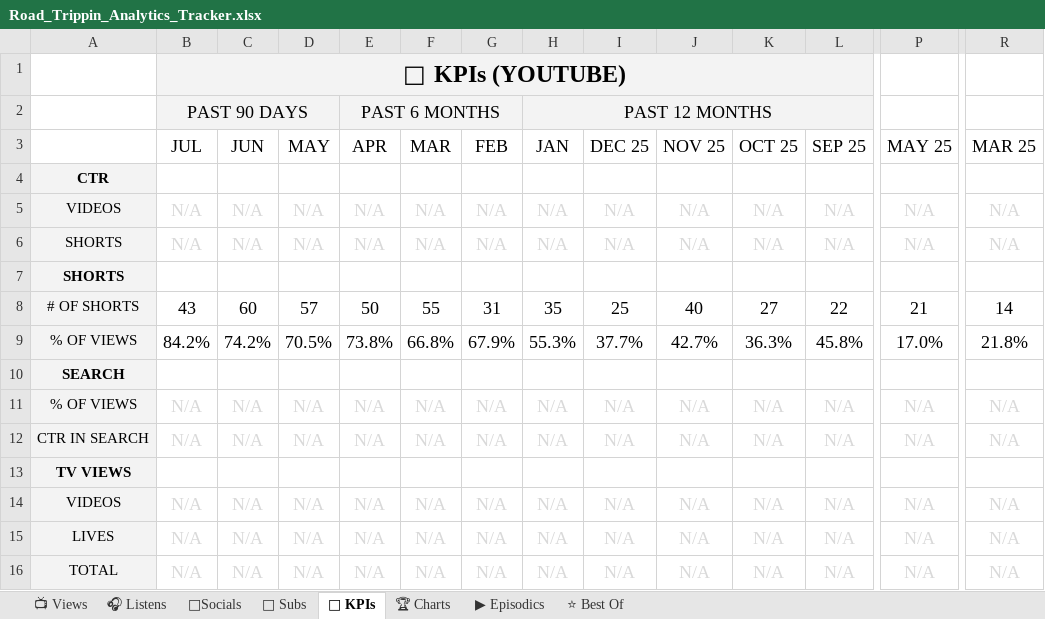
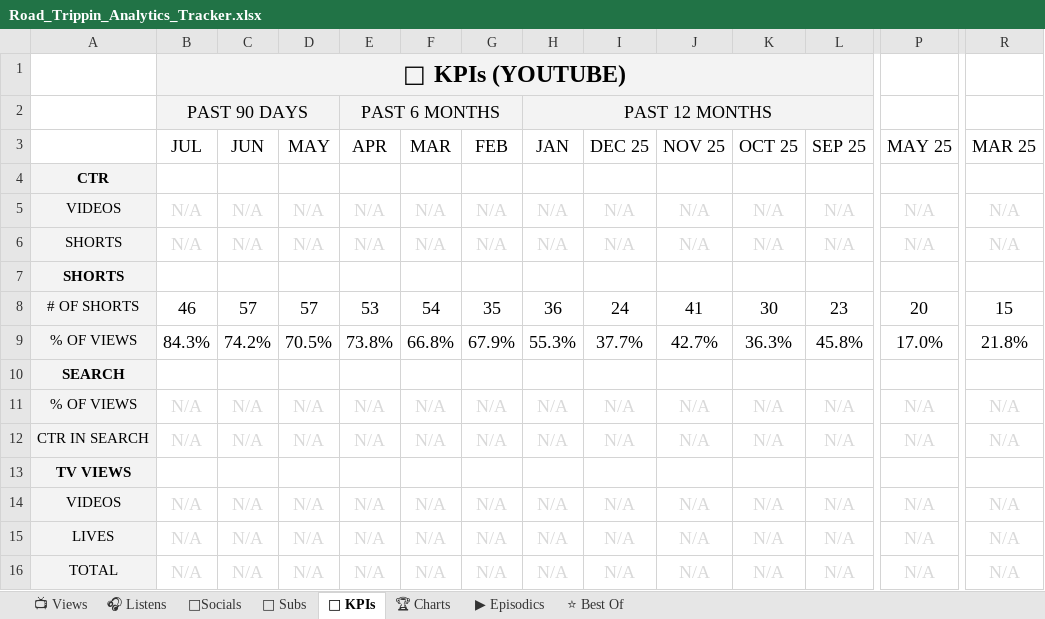
Before and after one commit to raindelaymedia/roadtrippin, an Excel workbook: master/shows/road_trippin/data/Road_Trippin_Analytics_Tracker.xlsx, sheet 🔑 KPIs, drawn as a sheet; only a part is shown, gaps mark what is left out; values as stored, in another font and other column widths than the file's, no borders; the diff names each change by its address in the sheet, - before the commit and + after, or states it on an @@ line.

```diff
--- a/master/shows/road_trippin/data/Road_Trippin_Analytics_Tracker.xlsx (sheet 🔑 KPIs)
+++ b/master/shows/road_trippin/data/Road_Trippin_Analytics_Tracker.xlsx (sheet 🔑 KPIs)
-B8 (JUL): 43
+B8 (JUL): 46
-C8 (JUN): 60
+C8 (JUN): 57
-E8 (APR): 50
+E8 (APR): 53
-F8 (MAR): 55
+F8 (MAR): 54
-G8 (FEB): 31
+G8 (FEB): 35
-H8 (JAN): 35
+H8 (JAN): 36
-I8 (DEC 25): 25
+I8 (DEC 25): 24
-J8 (NOV 25): 40
+J8 (NOV 25): 41
-K8 (OCT 25): 27
+K8 (OCT 25): 30
-L8 (SEP 25): 22
+L8 (SEP 25): 23
-P8 (MAY 25): 21
+P8 (MAY 25): 20
-R8 (MAR 25): 14
+R8 (MAR 25): 15
-B9 (JUL): 84.2%
+B9 (JUL): 84.3%
```
Also changed, not shown: sheet 👥 Subs, sheet ⭐ Best Of, sheet 📺 Views, sheet ▶ Episodics, 6 other files.
